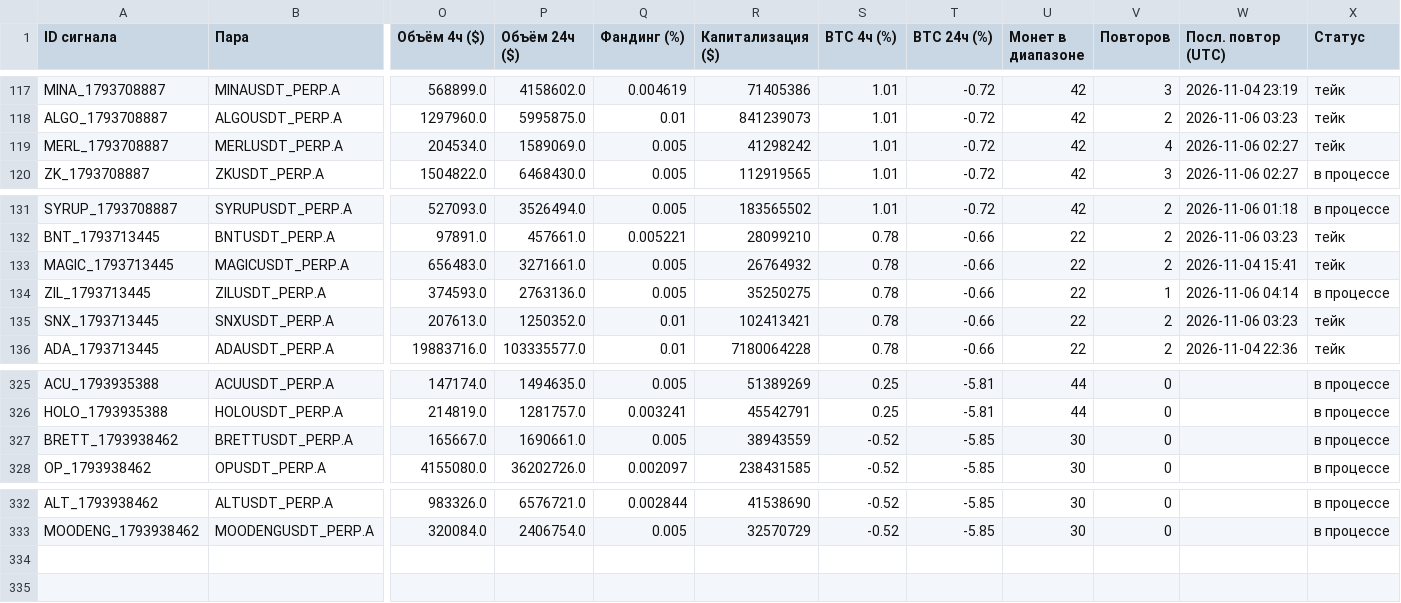
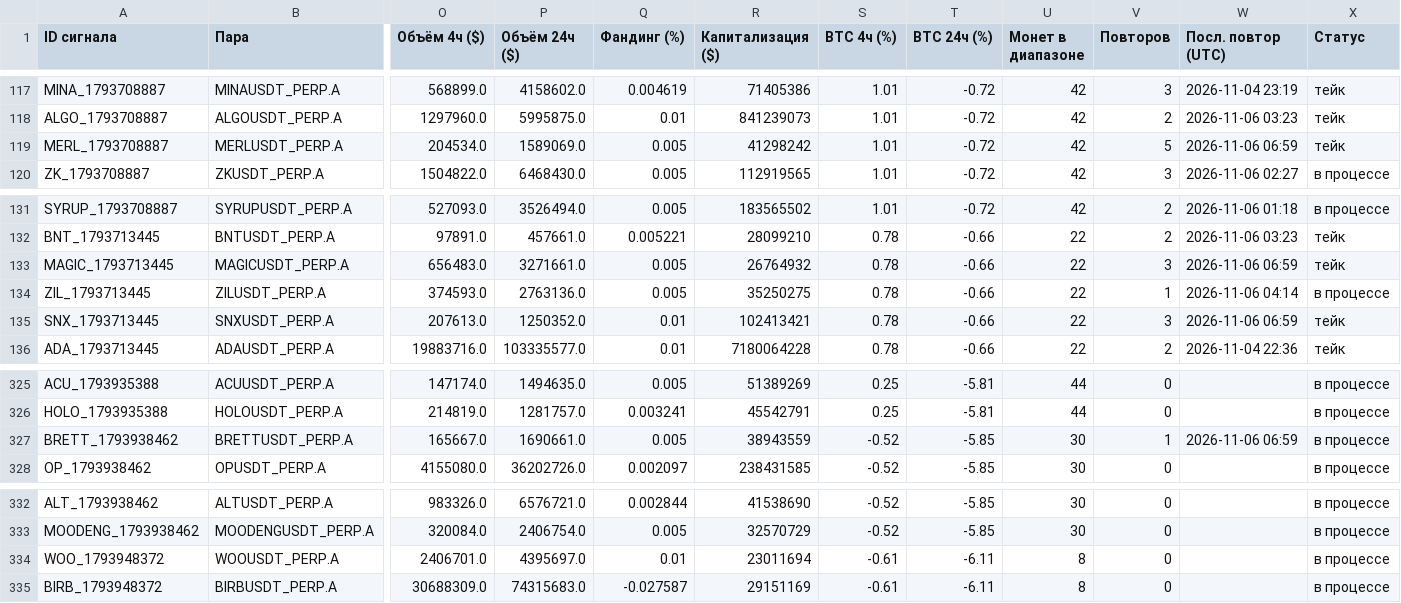
Before and after one commit to HelaPataki/crypto-bot, a CSV file: signals.csv, drawn as a sheet; only a part is shown, gaps mark what is left out; rows hold the shown columns only; the diff names each change by its address in the sheet, - before the commit and + after, or states it on an @@ line.

```diff
--- a/signals.csv
+++ b/signals.csv
-V119 (Повторов): 4
+V119 (Повторов): 5
-W119 (Посл. повтор (UTC)): 2026-11-06 02:27
+W119 (Посл. повтор (UTC)): 2026-11-06 06:59
-V133 (Повторов): 2
+V133 (Повторов): 3
-W133 (Посл. повтор (UTC)): 2026-11-04 15:41
+W133 (Посл. повтор (UTC)): 2026-11-06 06:59
-V135 (Повторов): 2
+V135 (Повторов): 3
-W135 (Посл. повтор (UTC)): 2026-11-06 03:23
+W135 (Посл. повтор (UTC)): 2026-11-06 06:59
-V327 (Повторов): 0
+V327 (Повторов): 1
-W327 (Посл. повтор (UTC)): (empty)
+W327 (Посл. повтор (UTC)): 2026-11-06 06:59
+row 334: WOO_1793948372 | WOOUSDT_PERP.A | 2406701.0 | 4395697.0 | 0.01 | 23011694 | -0.61 | -6.11 | 8 | 0 |  | в процессе
+row 335: BIRB_1793948372 | BIRBUSDT_PERP.A | 30688309.0 | 74315683.0 | -0.027587 | 29151169 | -0.61 | -6.11 | 8 | 0 |  | в процессе
```
Also changed, not shown: repeats.csv, 1 other file.
